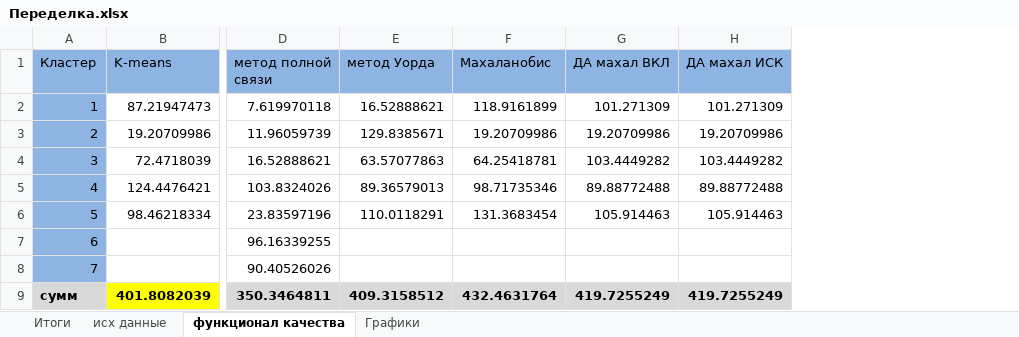
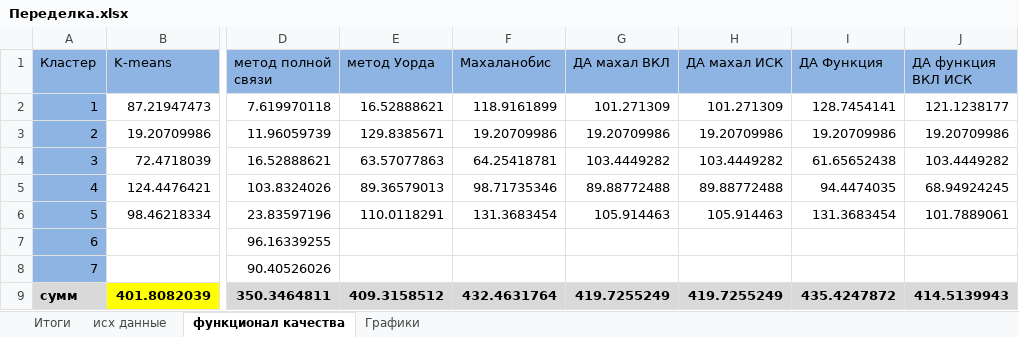
Before and after one commit to mmonastyrskiy/7_sem, an Excel workbook: Многомерный анализ и прогнозирование/лаб 2/Переделка.xlsx, sheet функционал качества, drawn as a sheet; only a part is shown, gaps mark what is left out; values as stored, in another font and other column widths than the file's, no borders; the diff names each change by its address in the sheet, - before the commit and + after, or states it on an @@ line.

Commit message:
Домашова

```diff
--- a/Многомерный анализ и прогнозирование/лаб 2/Переделка.xlsx (sheet функционал качества)
+++ b/Многомерный анализ и прогнозирование/лаб 2/Переделка.xlsx (sheet функционал качества)
+column I (ДА Функция), rows 2-9: 128.7454141 | 19.20709986 | 61.65652438 | 94.4474035 | 131.3683454 |  |  | 435.4247872
+column J (ДА функция ВКЛ ИСК), rows 2-9: 121.1238177 | 19.20709986 | 103.4449282 | 68.94924245 | 101.7889061 |  |  | 414.5139943
```
Also changed, not shown: charts or pictures.
